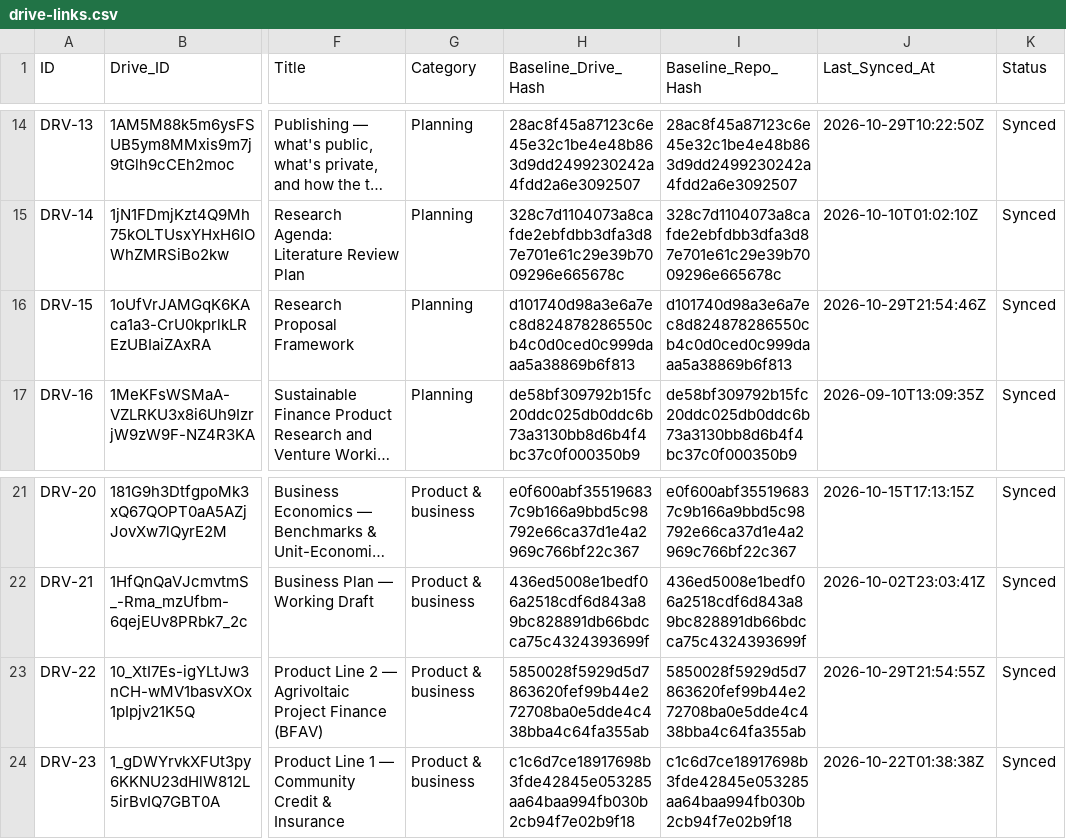
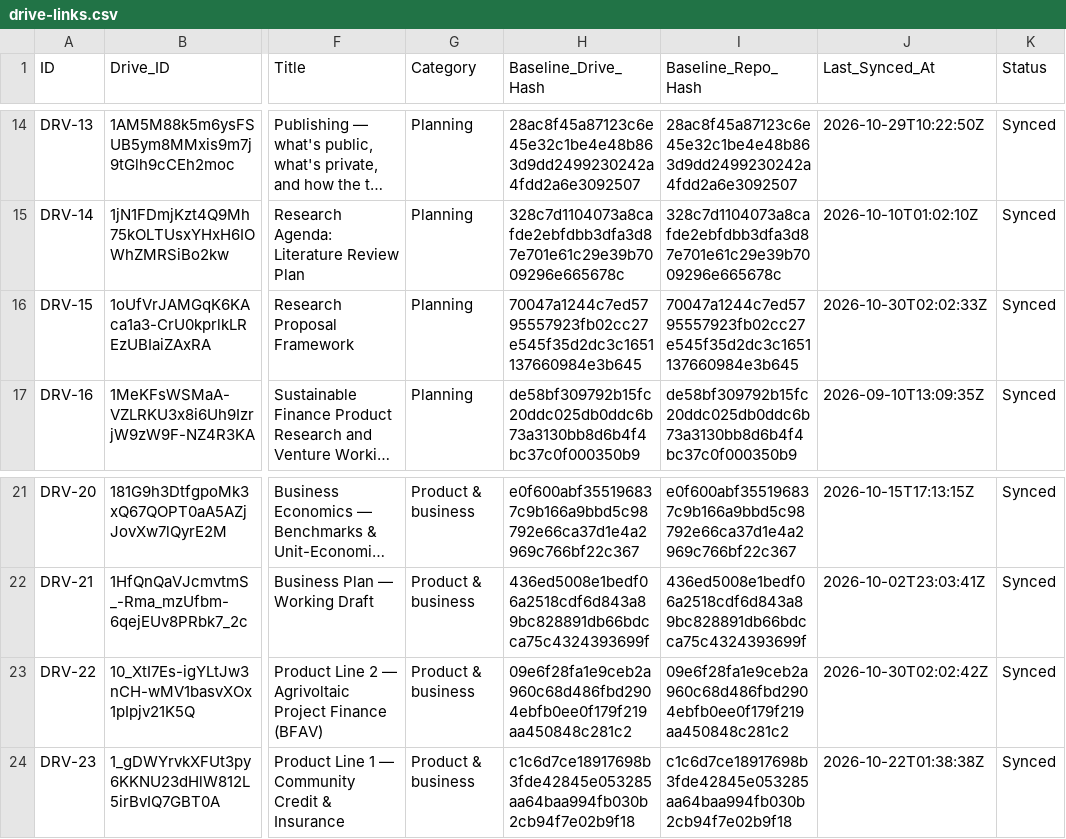
Before and after one commit to benbaichmankass/sustainable-finance-venture, a CSV file: data/drive-links.csv, drawn as a sheet; only a part is shown, gaps mark what is left out; long unchanged cells end in …; the diff names each change by its address in the sheet, - before the commit and + after, or states it on an @@ line.

```diff
--- a/data/drive-links.csv
+++ b/data/drive-links.csv
-H16 (Baseline_Drive_Hash): d101740d98a3e6a7ec8d824878286550cb4c0d0ced0c999daaa5a38869b6f813
+H16 (Baseline_Drive_Hash): 70047a1244c7ed5795557923fb02cc27e545f35d2dc3c1651137660984e3b645
-I16 (Baseline_Repo_Hash): d101740d98a3e6a7ec8d824878286550cb4c0d0ced0c999daaa5a38869b6f813
+I16 (Baseline_Repo_Hash): 70047a1244c7ed5795557923fb02cc27e545f35d2dc3c1651137660984e3b645
-J16 (Last_Synced_At): 2026-10-29T21:54:46Z
+J16 (Last_Synced_At): 2026-10-30T02:02:33Z
-H23 (Baseline_Drive_Hash): 5850028f5929d5d7863620fef99b44e272708ba0e5dde4c438bba4c64fa355ab
+H23 (Baseline_Drive_Hash): 09e6f28fa1e9ceb2a960c68d486fbd2904ebfb0ee0f179f219aa450848c281c2
-I23 (Baseline_Repo_Hash): 5850028f5929d5d7863620fef99b44e272708ba0e5dde4c438bba4c64fa355ab
+I23 (Baseline_Repo_Hash): 09e6f28fa1e9ceb2a960c68d486fbd2904ebfb0ee0f179f219aa450848c281c2
-J23 (Last_Synced_At): 2026-10-29T21:54:55Z
+J23 (Last_Synced_At): 2026-10-30T02:02:42Z
```
Also changed, not shown: 3 other files.
